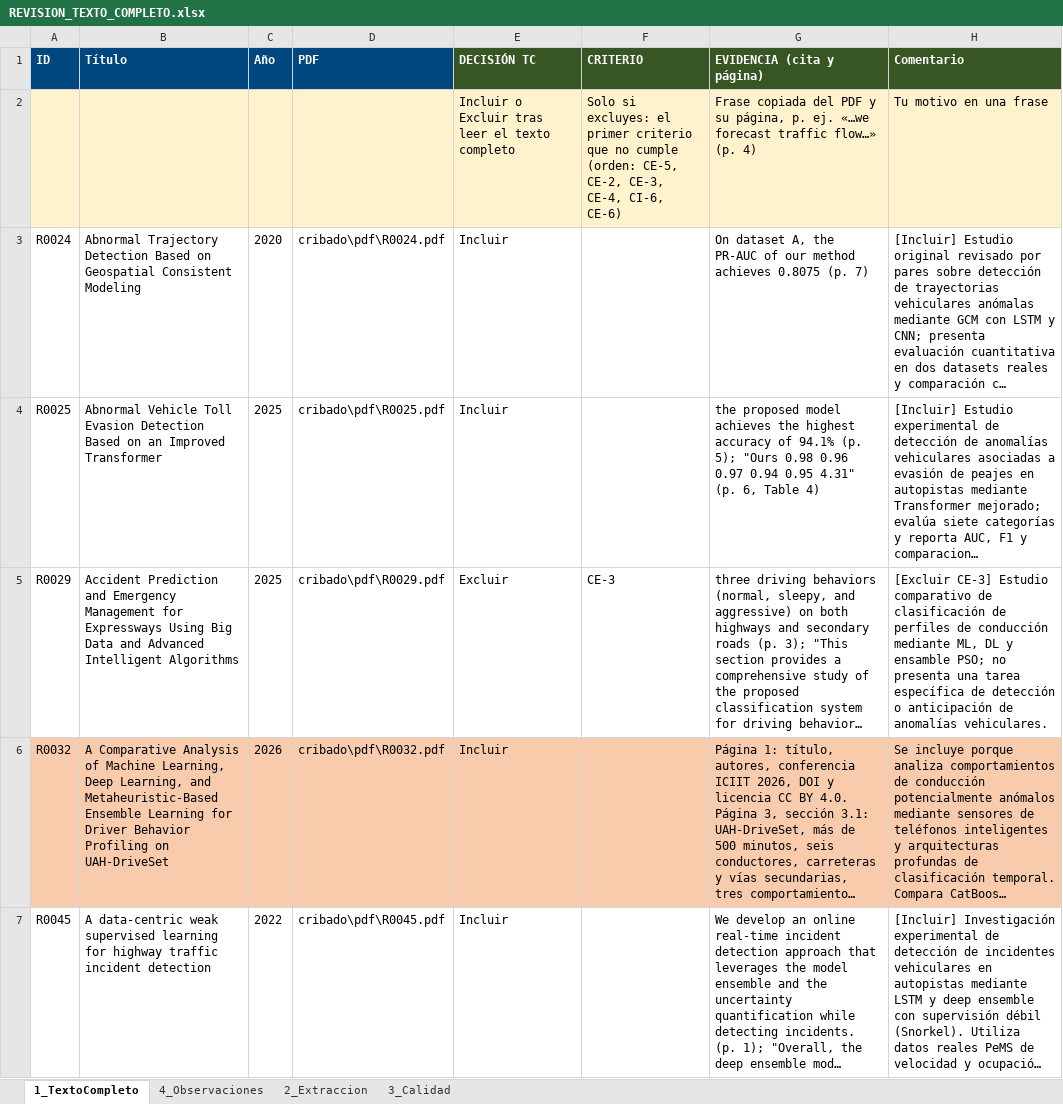
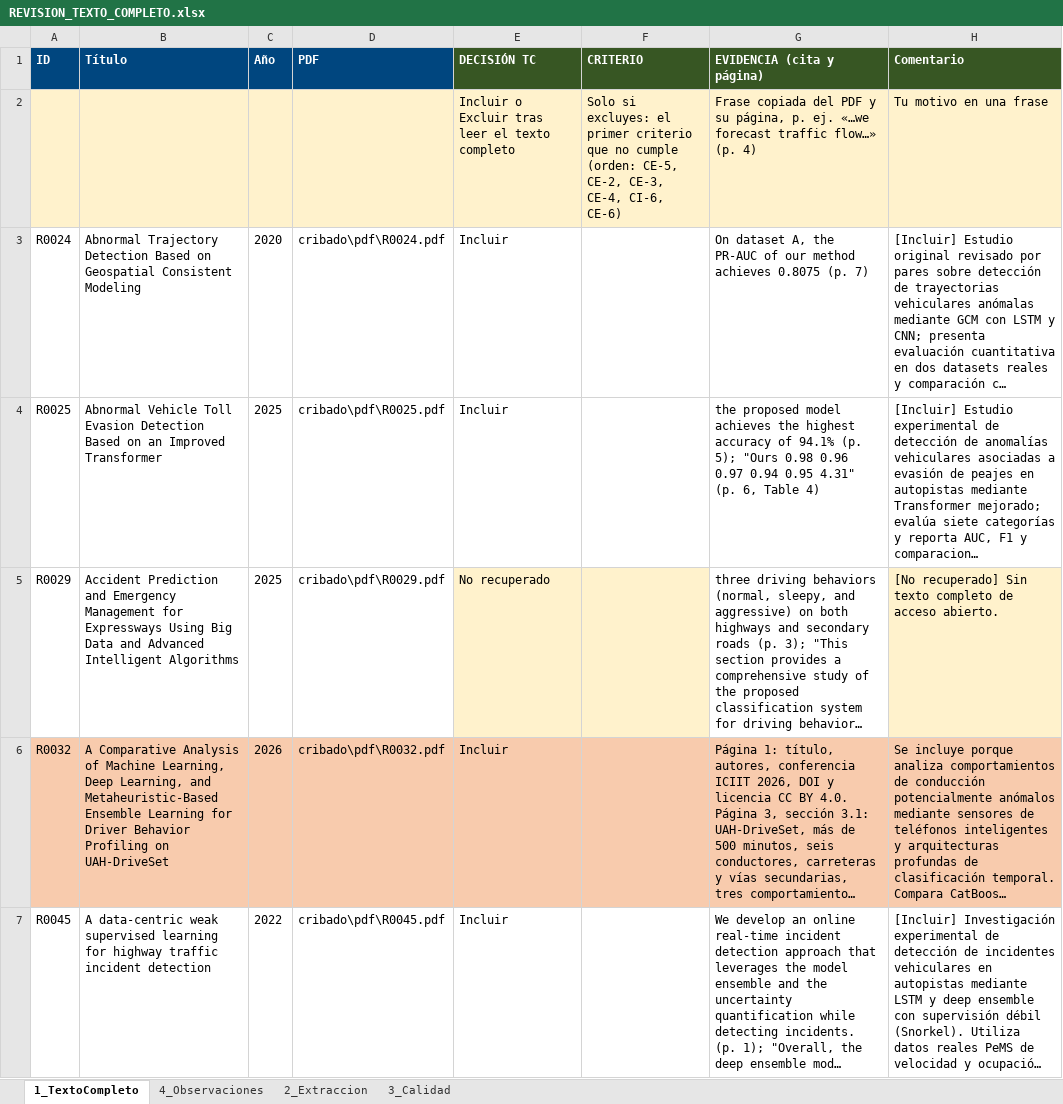
Before and after one commit to ClaudioB12/rsl-wilbert, an Excel workbook: RSL/cribado/revision/REVISION_TEXTO_COMPLETO.xlsx, sheet 1_TextoCompleto, drawn as a sheet; only a part is shown; long unchanged cells end in …; values as stored, in another font and other column widths than the file's, no borders; the diff names each change by its address in the sheet, - before the commit and + after, or states it on an @@ line.

```diff
--- a/RSL/cribado/revision/REVISION_TEXTO_COMPLETO.xlsx (sheet 1_TextoCompleto)
+++ b/RSL/cribado/revision/REVISION_TEXTO_COMPLETO.xlsx (sheet 1_TextoCompleto)
-E5 (DECISIÓN TC): Excluir
+E5 (DECISIÓN TC): No recuperado
-E5:F5 fill: none
+E5:F5 fill: #FFF2CC
-F5 (CRITERIO): CE-3
+F5 (CRITERIO): (empty)
-H5 (Comentario): [Excluir CE-3] Estudio comparativo de clasificación de perfiles de conducción mediante ML, DL y ensamble PSO; no presenta una tarea específica de detección o anticipación de anomalías vehiculares.
+H5 (Comentario): [No recuperado] Sin texto completo de acceso abierto.
-H5 fill: none
+H5 fill: #FFF2CC
```
Also changed, not shown: sheet 4_Observaciones, sheet 2_Extraccion, 9 other files.
